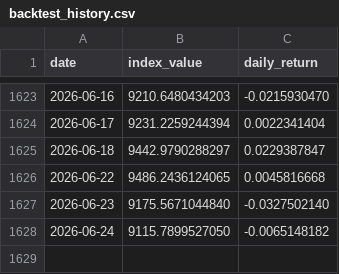
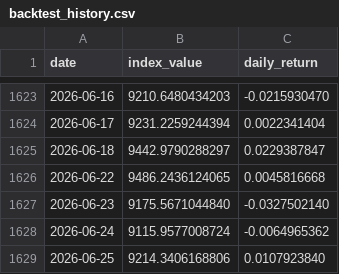
Before and after one commit to Riccard0631/rp-ai-infrastructure-30-index, a CSV file: backtest_history.csv, drawn as a sheet; only a part is shown, gaps mark what is left out.

```diff
--- a/backtest_history.csv
+++ b/backtest_history.csv
@@ -1627,2 +1627,3 @@ date,index_value,daily_return
 2026-06-23,9175.5671044840,-0.0327502140
-2026-06-24,9115.7899527050,-0.0065148182
+2026-06-24,9115.9577008724,-0.0064965362
+2026-06-25,9214.3406168806,0.0107923840
```
Also changed, not shown: 5 other files.
